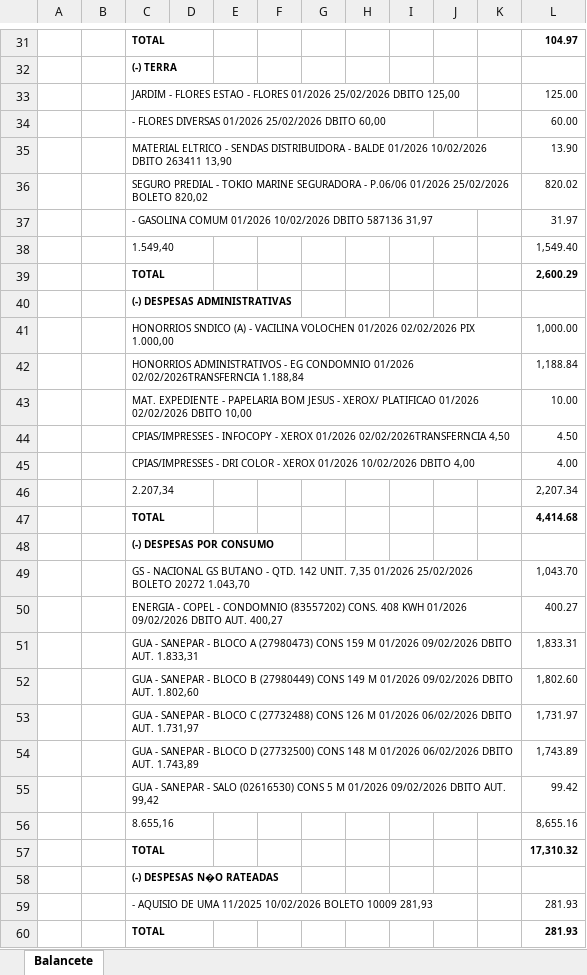
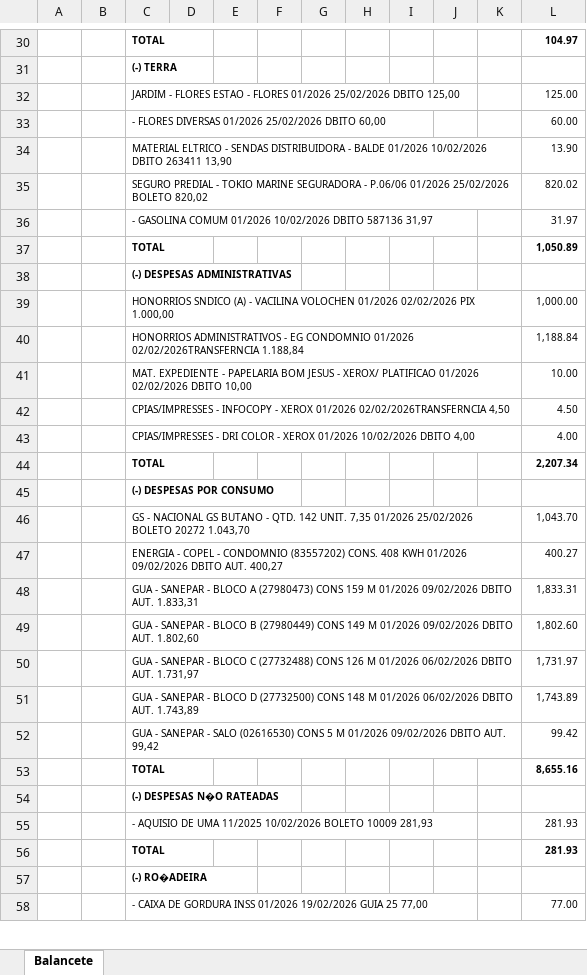
Before and after one commit to efpedralli/rateio-facil, an Excel workbook: outputs/Residencial_Dom_Felipe_000000_seens.xlsx, sheet Balancete, drawn as a sheet; only a part is shown, gaps mark what is left out; the shorter side is filled out with more unchanged rows; values as stored, in another font and other column widths than the file's, no borders; removed rows and columns are numbered as before the commit, all else as after; the diff covers the shown part only; the diff names each change by its address in the sheet, - before the commit and + after, or states it on an @@ line.

```diff
--- a/outputs/Residencial_Dom_Felipe_000000_seens.xlsx (sheet Balancete)
+++ b/outputs/Residencial_Dom_Felipe_000000_seens.xlsx (sheet Balancete)
-row 38:  |  | 1.549,40 |  |  |  |  |  |  |  |  | 1,549.40
-L37: 2,600.29
+L37: 1,050.89
-C44: 2.207,34
+C44: TOTAL
-C44 bold: off
+C44 bold: on
-L44 bold: off
+L44 bold: on
-row 47:  |  | TOTAL |  |  |  |  |  |  |  |  | 4,414.68
-C53: 8.655,16
+C53: TOTAL
-C53 bold: off
+C53 bold: on
-L53 bold: off
+L53 bold: on
-row 57:  |  | TOTAL |  |  |  |  |  |  |  |  | 17,310.32
```
Also changed, not shown: 4 added rows, 9 removed rows, 4 edited cells and cell formats elsewhere in this sheet, 18 other files.
